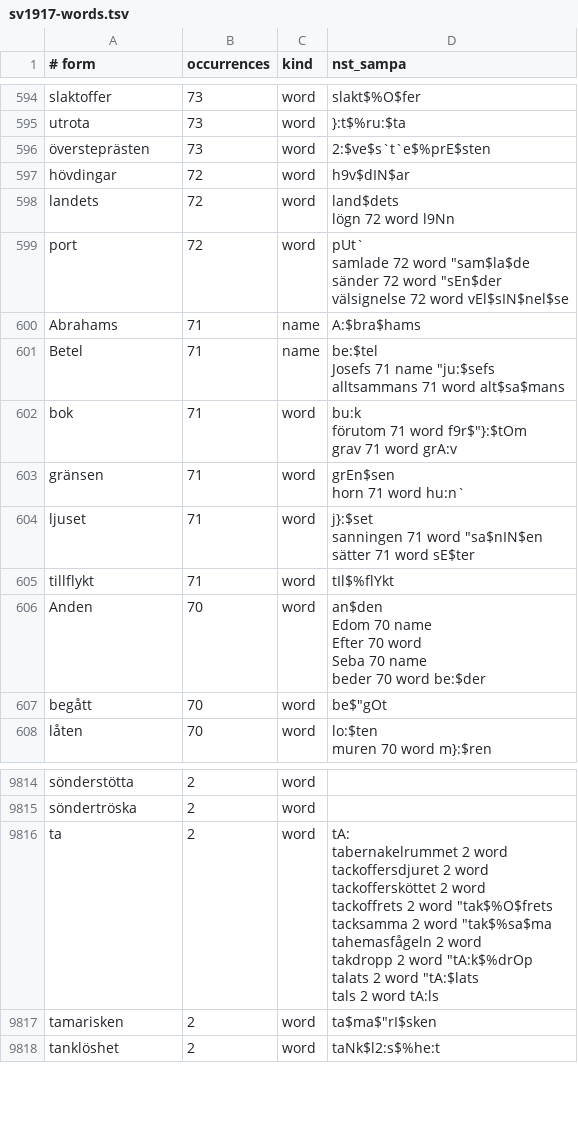
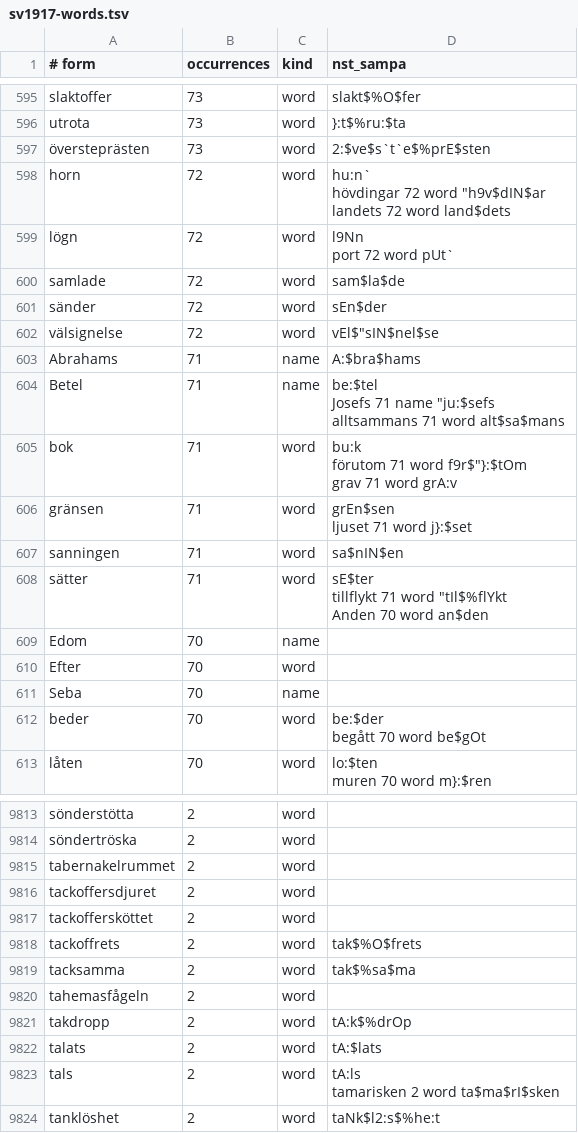
Before and after one commit to jsjoberg/perikop, a TSV file: resources/lexicon/sv1917-words.tsv, drawn as a sheet; only a part is shown, gaps mark what is left out; the diff covers the shown part only.

```diff
--- a/resources/lexicon/sv1917-words.tsv
+++ b/resources/lexicon/sv1917-words.tsv
@@ -1070,9 +1070,10 @@ utrota	73	word	""}:t$%ru:$ta
 översteprästen	73	word	""2:$ve$s`t`e$%prE$sten
-hövdingar	72	word	""h9v$dIN$ar
-landets	72	word	"land$dets
-lögn	72	word	"l9Nn
-port	72	word	"pUt`
-samlade	72	word	""sam$la$de
-sänder	72	word	""sEn$der
-välsignelse	72	word	vEl$"sIN$nel$se
+horn	72	word	"hu:n`
+hövdingar	72	word	""h9v$dIN$ar
+landets	72	word	"land$dets
+lögn	72	word	"l9Nn
+port	72	word	"pUt`
+samlade	72	word	""sam$la$de
+sänder	72	word	""sEn$der
+välsignelse	72	word	vEl$"sIN$nel$se
 Abrahams	71	name	""A:$bra$hams
@@ -1084,14 +1085,13 @@ förutom	71	word	f9r$""}:$tOm
 grav	71	word	"grA:v
-gränsen	71	word	"grEn$sen
-horn	71	word	"hu:n`
-ljuset	71	word	"j}:$set
-sanningen	71	word	""sa$nIN$en
-sätter	71	word	"sE$ter
-tillflykt	71	word	""tIl$%flYkt
-Anden	70	word	"an$den
-Edom	70	name	
-Efter	70	word	
-Seba	70	name	
-beder	70	word	"be:$der
-begått	70	word	be$"gOt
+gränsen	71	word	"grEn$sen
+ljuset	71	word	"j}:$set
+sanningen	71	word	""sa$nIN$en
+sätter	71	word	"sE$ter
+tillflykt	71	word	""tIl$%flYkt
+Anden	70	word	"an$den
+Edom	70	name	
+Efter	70	word	
+Seba	70	name	
+beder	70	word	"be:$der
+begått	70	word	be$"gOt
 låten	70	word	"lo:$ten
@@ -16526,13 +16526,12 @@ sönderstötta	2	word
 söndertröska	2	word	
-ta	2	word	"tA:
-tabernakelrummet	2	word	
-tackoffersdjuret	2	word	
-tackoffersköttet	2	word	
-tackoffrets	2	word	""tak$%O$frets
-tacksamma	2	word	""tak$%sa$ma
-tahemasfågeln	2	word	
-takdropp	2	word	""tA:k$%drOp
-talats	2	word	""tA:$lats
-tals	2	word	"tA:ls
-tamarisken	2	word	ta$ma$"rI$sken
+tabernakelrummet	2	word	
+tackoffersdjuret	2	word	
+tackoffersköttet	2	word	
+tackoffrets	2	word	""tak$%O$frets
+tacksamma	2	word	""tak$%sa$ma
+tahemasfågeln	2	word	
+takdropp	2	word	""tA:k$%drOp
+talats	2	word	""tA:$lats
+tals	2	word	"tA:ls
+tamarisken	2	word	ta$ma$"rI$sken
 tanklöshet	2	word	""taNk$l2:s$%he:t
```
Also changed, not shown: 7 added rows, 12 removed rows and 56 edited cells elsewhere in this file, resources/lexicon/sv1917-homographs.tsv, 8 other files.
